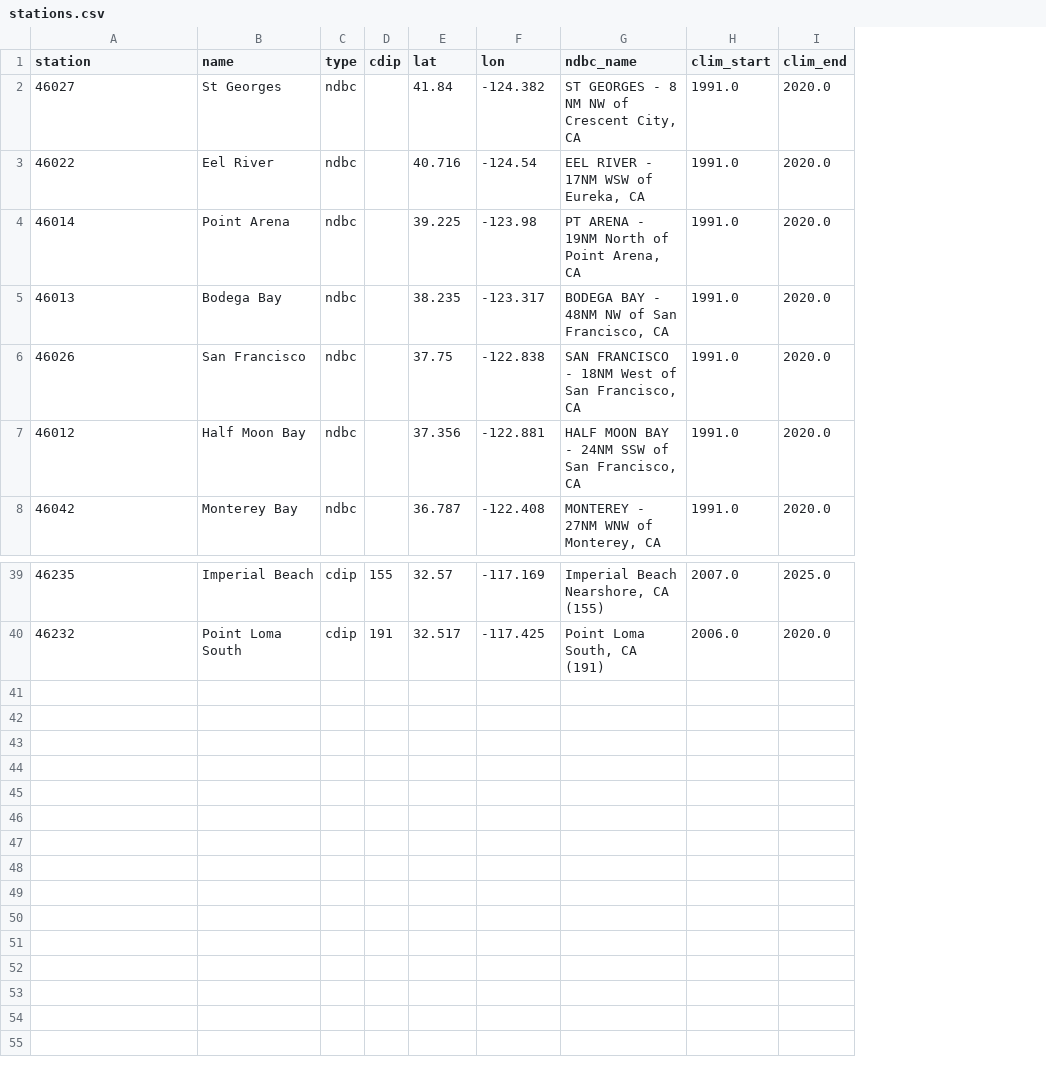
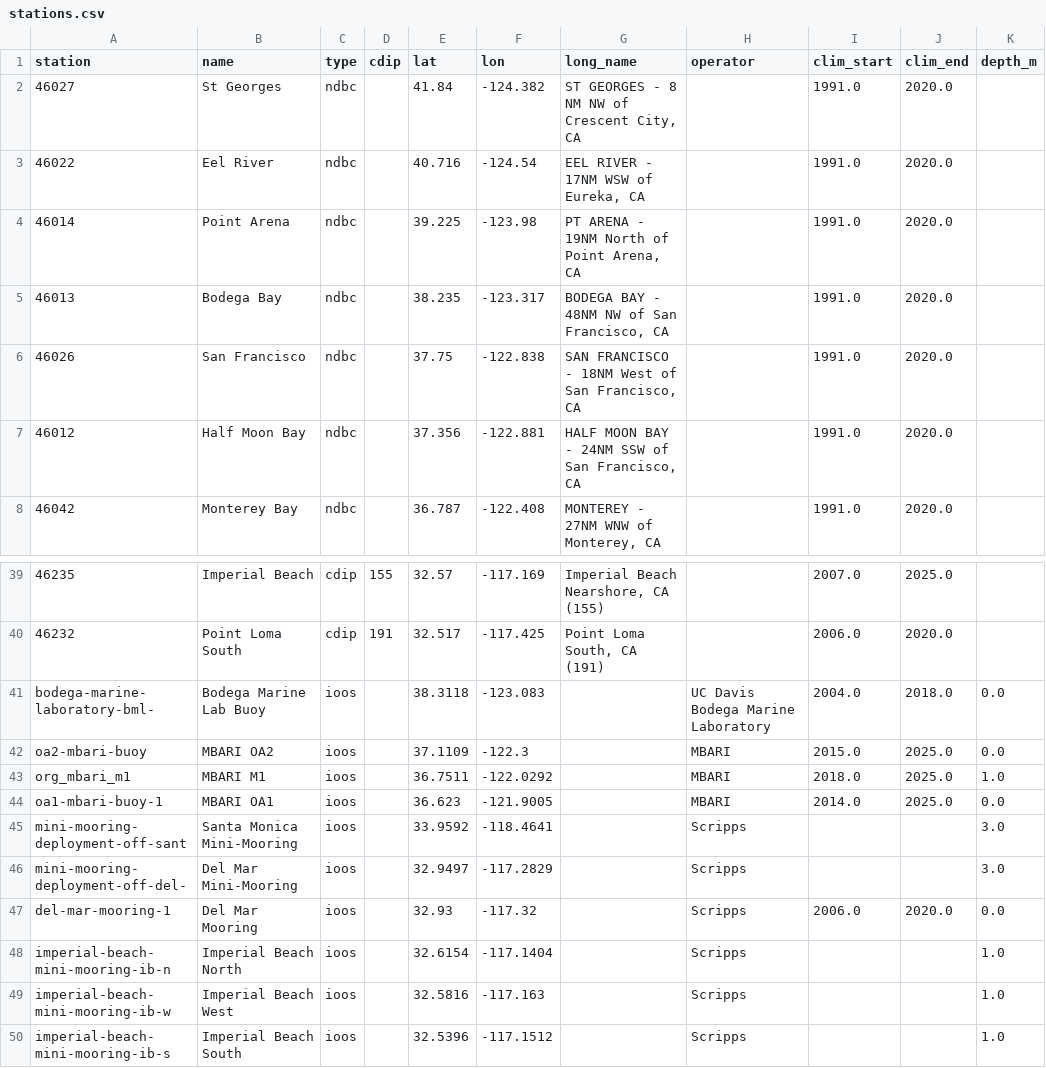
Before and after one commit to Tini-Scientific/beach-thermometer, a CSV file: data/stations.csv, drawn as a sheet; only a part is shown, gaps mark what is left out; the diff names each change by its address in the sheet, - before the commit and + after, or states it on an @@ line.

Commit message:
Add Moorings from IOOS

```diff
--- a/data/stations.csv
+++ b/data/stations.csv
+column H (operator), empty
+column K (depth_m), empty
-G1: ndbc_name
+G1: long_name
+row 41: bodega-marine-laboratory-bml- | Bodega Marine Lab Buoy | ioos |  | 38.3118 | -123.083 |  | UC Davis Bodega Marine Laboratory | 2004.0 | 2018.0 | 0.0
+row 42: oa2-mbari-buoy | MBARI OA2 | ioos |  | 37.1109 | -122.3 |  | MBARI | 2015.0 | 2025.0 | 0.0
+row 43: org_mbari_m1 | MBARI M1 | ioos |  | 36.7511 | -122.0292 |  | MBARI | 2018.0 | 2025.0 | 1.0
+row 44: oa1-mbari-buoy-1 | MBARI OA1 | ioos |  | 36.623 | -121.9005 |  | MBARI | 2014.0 | 2025.0 | 0.0
+row 45: mini-mooring-deployment-off-sant | Santa Monica Mini-Mooring | ioos |  | 33.9592 | -118.4641 |  | Scripps |  |  | 3.0
+row 46: mini-mooring-deployment-off-del- | Del Mar Mini-Mooring | ioos |  | 32.9497 | -117.2829 |  | Scripps |  |  | 3.0
+row 47: del-mar-mooring-1 | Del Mar Mooring | ioos |  | 32.93 | -117.32 |  | Scripps | 2006.0 | 2020.0 | 0.0
+row 48: imperial-beach-mini-mooring-ib-n | Imperial Beach North | ioos |  | 32.6154 | -117.1404 |  | Scripps |  |  | 1.0
+row 49: imperial-beach-mini-mooring-ib-w | Imperial Beach West | ioos |  | 32.5816 | -117.163 |  | Scripps |  |  | 1.0
+row 50: imperial-beach-mini-mooring-ib-s | Imperial Beach South | ioos |  | 32.5396 | -117.1512 |  | Scripps |  |  | 1.0
```
Also changed, not shown: 6 other files.
